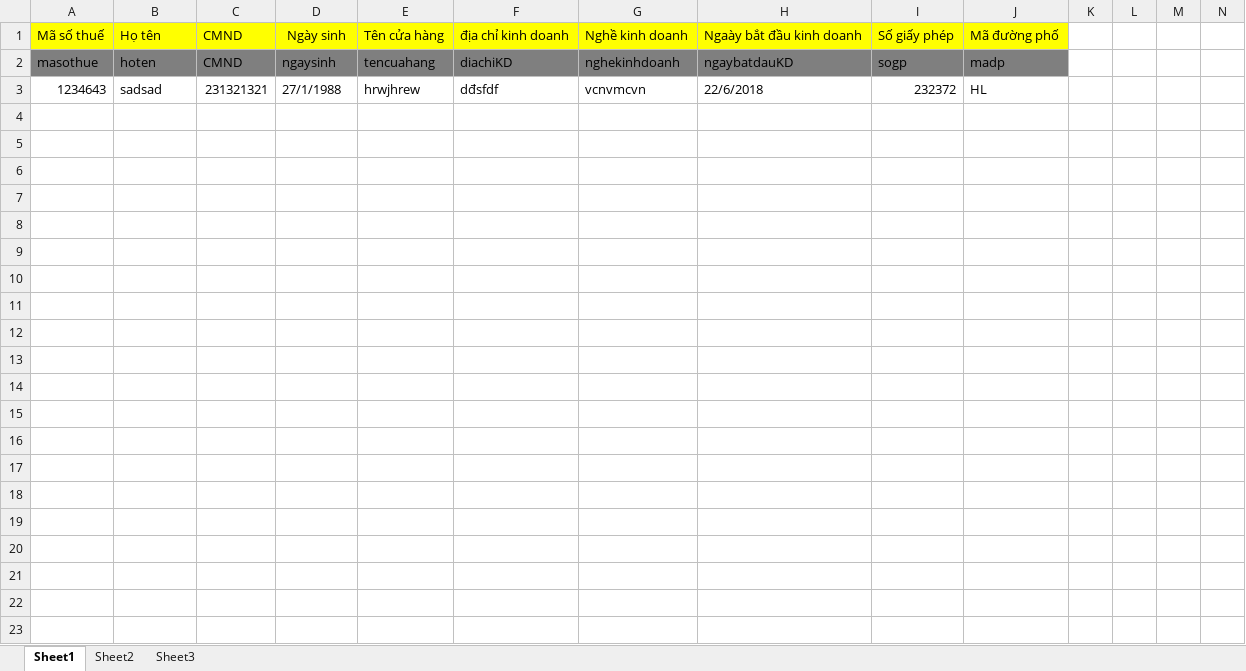
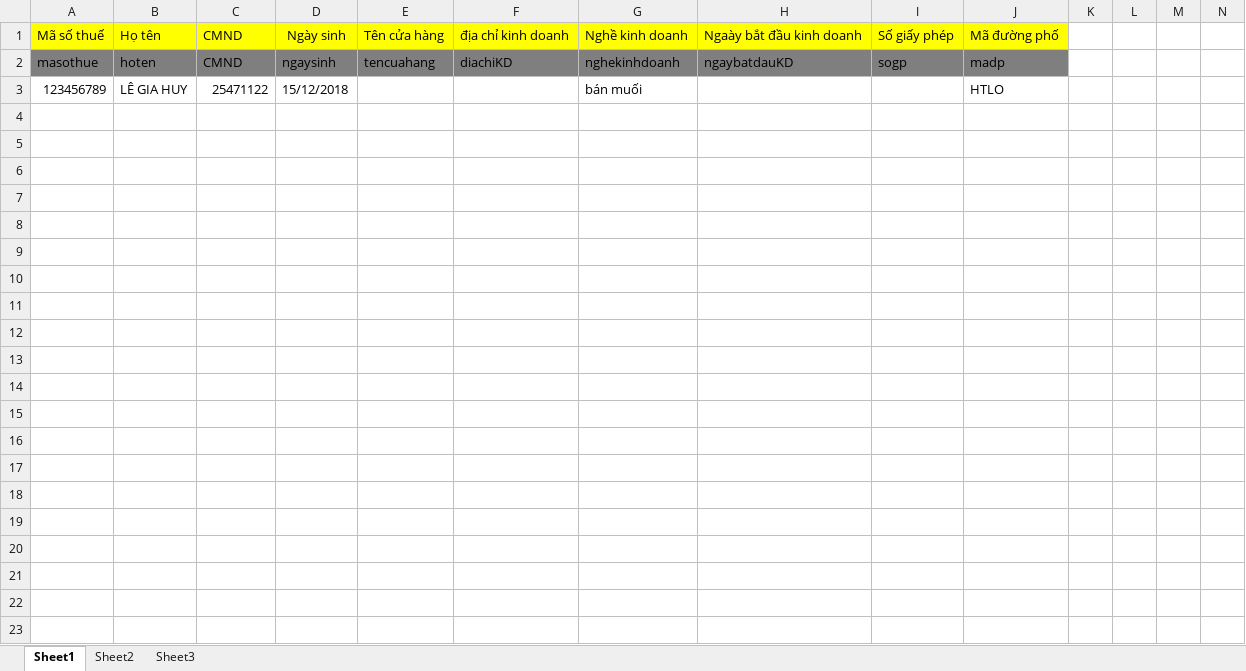
Before and after one commit to legiahuy1996/Telerik_LVTN, an Excel workbook: TelerikWebApp1/DanhSachHoCaThe_Import (1).xlsx, sheet Sheet1, drawn as a sheet; only a part is shown; the shorter side is filled out with more unchanged rows; values as stored, in another font and other column widths than the file's, no borders; addresses are those after the commit; rows hold the shown columns only; the diff names each change by its address in the sheet, - before the commit and + after, or states it on an @@ line.

Commit message:
Phân quyền trang danh sách hộ cá thể + fix bug

```diff
--- a/TelerikWebApp1/DanhSachHoCaThe_Import (1).xlsx (sheet Sheet1)
+++ b/TelerikWebApp1/DanhSachHoCaThe_Import (1).xlsx (sheet Sheet1)
+row 3: 123456789 | LÊ GIA HUY | 25471122 | 15/12/2018 |  |  | bán muối |  |  | HTLO
-row 4: 1234643 | sadsad | 231321321 | 27/1/1988 | hrwjhrew | dđsfdf | vcnvmcvn | 22/6/2018 | 232372 | HL
+row 4: (empty)
+row 5: (empty)
+row 6: (empty)
+row 7: (empty)
+row 8: (empty)
+row 9: (empty)
+row 10: (empty)
+row 11: (empty)
+row 12: (empty)
+row 13: (empty)
+row 14: (empty)
+row 15: (empty)
+row 16: (empty)
+row 17: (empty)
+row 18: (empty)
+row 19: (empty)
+row 20: (empty)
+row 21: (empty)
```
Also changed, not shown: 17 other files.
